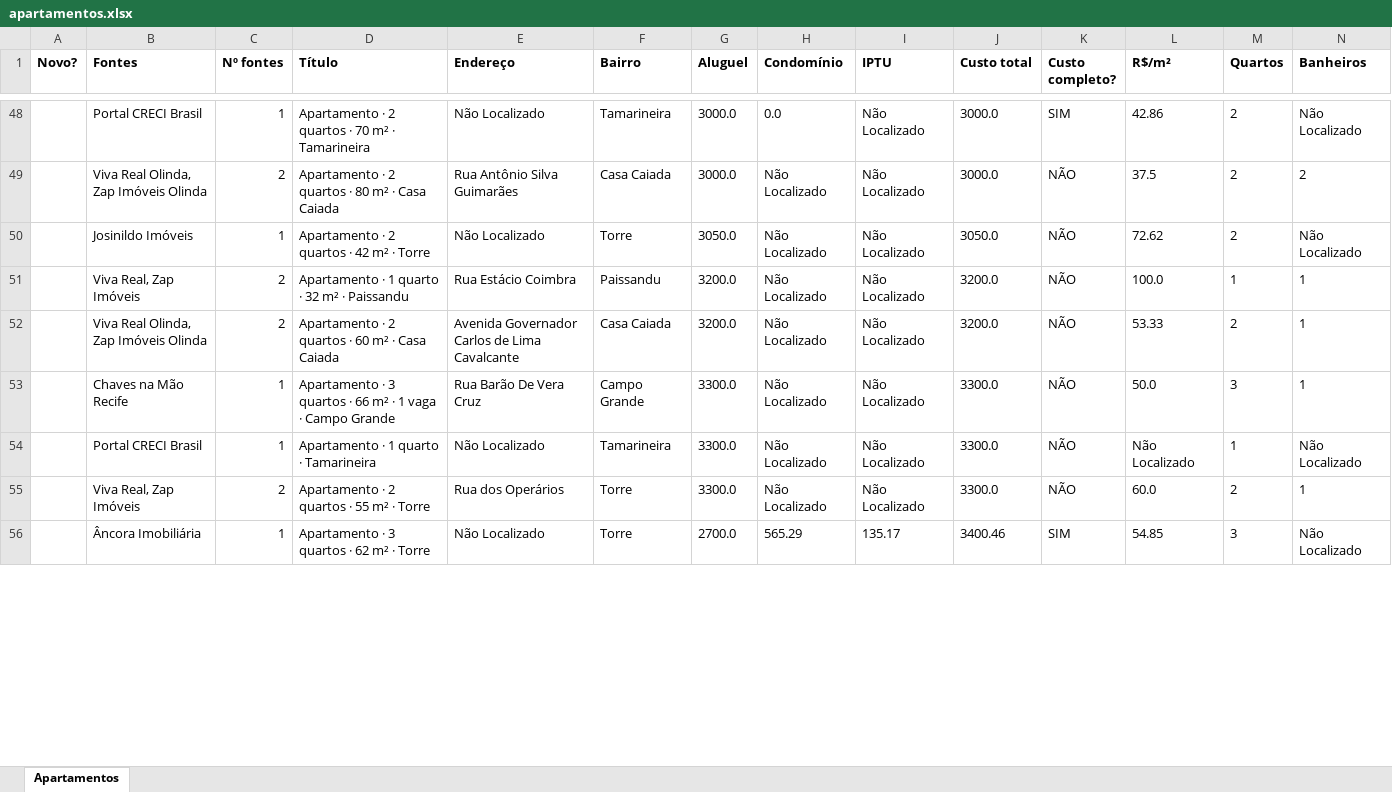
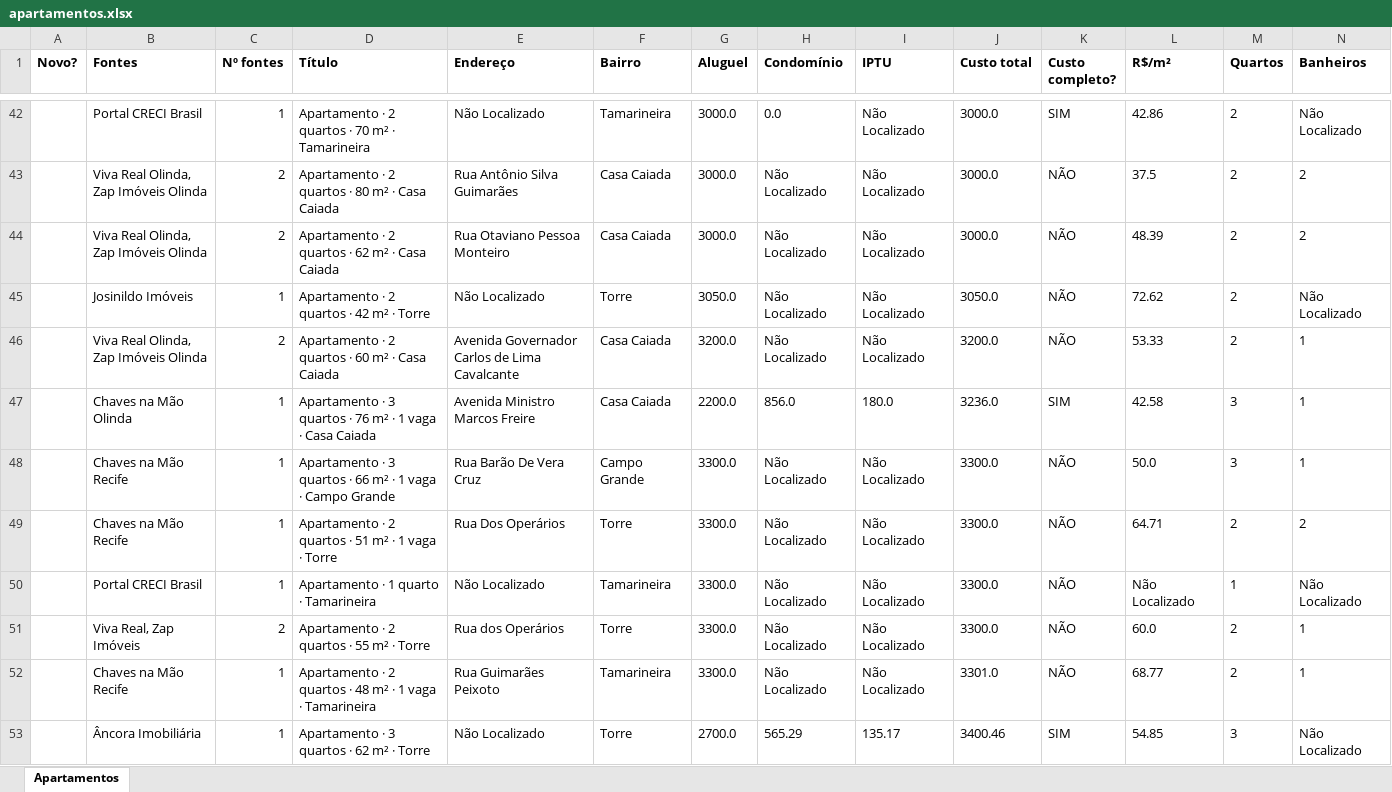
Before and after one commit to jlfig13/busca-imovel, an Excel workbook: saida/apartamentos.xlsx, sheet Apartamentos, drawn as a sheet; only a part is shown, gaps mark what is left out; values as stored, in another font and other column widths than the file's, no borders; removed rows and columns are numbered as before the commit, all else as after; rows hold the shown columns only; the diff covers the shown part only; the diff names each change by its address in the sheet, - before the commit and + after, or states it on an @@ line.

```diff
--- a/saida/apartamentos.xlsx (sheet Apartamentos)
+++ b/saida/apartamentos.xlsx (sheet Apartamentos)
+row 44:  | Viva Real Olinda, Zap Imóveis Olinda | 2 | Apartamento · 2 quartos · 62 m² · Casa Caiada | Rua Otaviano Pessoa Monteiro | Casa Caiada | 3000.0 | Não Localizado | Não Localizado | 3000.0 | NÃO | 48.39 | 2 | 2
-row 51:  | Viva Real, Zap Imóveis | 2 | Apartamento · 1 quarto · 32 m² · Paissandu | Rua Estácio Coimbra | Paissandu | 3200.0 | Não Localizado | Não Localizado | 3200.0 | NÃO | 100.0 | 1 | 1
+row 47:  | Chaves na Mão Olinda | 1 | Apartamento · 3 quartos · 76 m² · 1 vaga · Casa Caiada | Avenida Ministro Marcos Freire | Casa Caiada | 2200.0 | 856.0 | 180.0 | 3236.0 | SIM | 42.58 | 3 | 1
+row 49:  | Chaves na Mão Recife | 1 | Apartamento · 2 quartos · 51 m² · 1 vaga · Torre | Rua Dos Operários | Torre | 3300.0 | Não Localizado | Não Localizado | 3300.0 | NÃO | 64.71 | 2 | 2
+row 52:  | Chaves na Mão Recife | 1 | Apartamento · 2 quartos · 48 m² · 1 vaga · Tamarineira | Rua Guimarães Peixoto | Tamarineira | 3300.0 | Não Localizado | Não Localizado | 3301.0 | NÃO | 68.77 | 2 | 1
```
Also changed, not shown: 17 added rows, 16 removed rows, 1 moved row and 45 edited cells elsewhere in this sheet, 2 other files.
